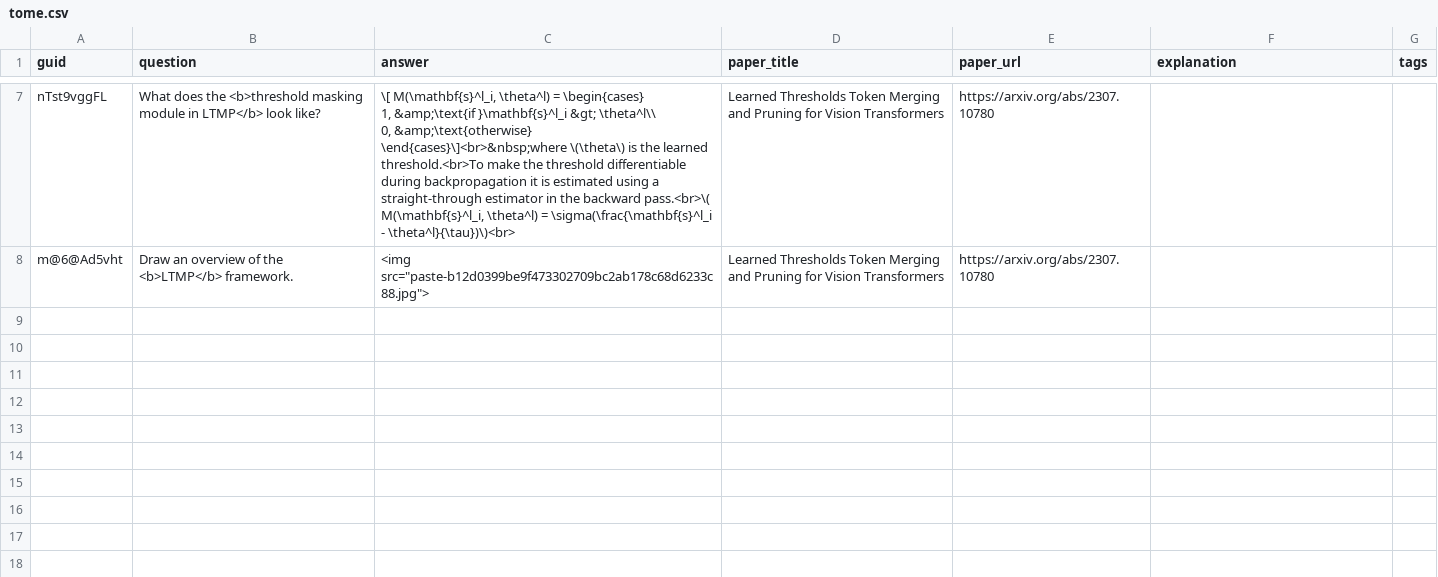
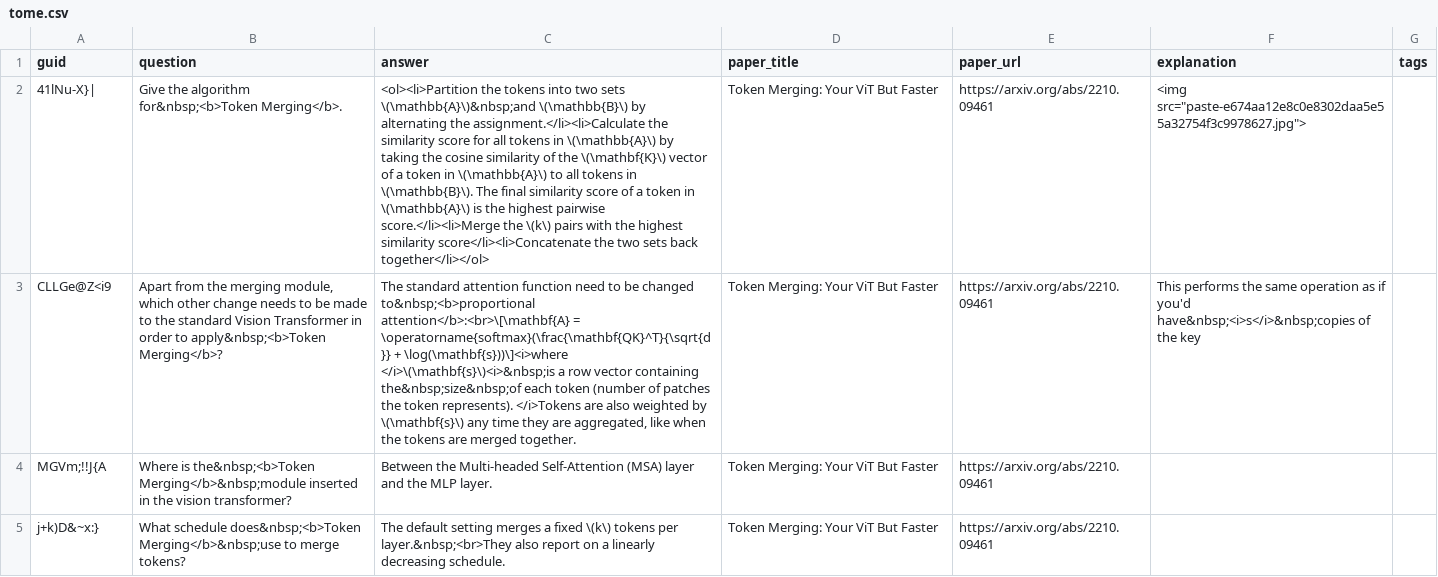
Before and after one commit to Mxbonn/MLRF, a CSV file: flashcards/tome.csv, drawn as a sheet; only a part is shown, gaps mark what is left out; removed rows and columns are numbered as before the commit, all else as after; ↵ is a line break in a cell; the diff covers the shown part only; the diff names each change by its address in the sheet, - before the commit and + after, or states it on an @@ line.

Commit message:
swap tome and ltmp

```diff
--- a/flashcards/tome.csv
+++ b/flashcards/tome.csv
-row 7: nTst9vggFL | What does the <b>threshold masking module in LTMP</b> look like? | \[ M(\mathbf{s}^l_i, \theta^l) = \begin{cases} ↵ 1, &amp;\text{if }\mathbf{s}^l_i &gt; \theta^l\\ ↵ 0, &amp;\text{otherwise} ↵ \end{cases}\]<br>&nbsp;where \(\theta\) is the learned threshold.<br>To make the threshold differentiable during backpropagation it is estimated using a straight-through estimator in the backward pass.<br>\( M(\mathbf{s}^l_i, \theta^l) = \sigma(\frac{\mathbf{s}^l_i - \theta^l}{\tau})\)<br> | Learned Thresholds Token Merging and Pruning for Vision Transformers | https://arxiv.org/abs/2307.10780
-row 8: m@6@Ad5vht | Draw an overview of the <b>LTMP</b> framework. | <img src="paste-b12d0399be9f473302709bc2ab178c68d6233c88.jpg"> | Learned Thresholds Token Merging and Pruning for Vision Transformers | https://arxiv.org/abs/2307.10780
+row 2: 41lNu-X}| | Give the algorithm for&nbsp;<b>Token Merging</b>. | <ol><li>Partition the tokens into two sets \(\mathbb{A}\)&nbsp;and \(\mathbb{B}\) by alternating the assignment.</li><li>Calculate the similarity score for all tokens in \(\mathbb{A}\) by taking the cosine similarity of the \(\mathbf{K}\) vector of a token in \(\mathbb{A}\) to all tokens in \(\mathbb{B}\). The final similarity score of a token in \(\mathbb{A}\) is the highest pairwise score.</li><li>Merge the \(k\) pairs with the highest similarity score</li><li>Concatenate the two sets back together</li></ol> | Token Merging: Your ViT But Faster | https://arxiv.org/abs/2210.09461 | <img src="paste-e674aa12e8c0e8302daa5e55a32754f3c9978627.jpg">
+row 3: CLLGe@Z<i9 | Apart from the merging module, which other change needs to be made to the standard Vision Transformer in order to apply&nbsp;<b>Token Merging</b>? | The standard attention function need to be changed to&nbsp;<b>proportional attention</b>:<br>\[\mathbf{A} = \operatorname{softmax}(\frac{\mathbf{QK}^T}{\sqrt{d}} + \log(\mathbf{s}))\]<i>where </i>\(\mathbf{s}\)<i>&nbsp;is a row vector containing the&nbsp;size&nbsp;of each token (number of patches the token represents). </i>Tokens are also weighted by \(\mathbf{s}\) any time they are aggregated, like when the tokens are merged together. | Token Merging: Your ViT But Faster | https://arxiv.org/abs/2210.09461 | This performs the same operation as if you'd have&nbsp;<i>s</i>&nbsp;copies of the key
+row 4: MGVm;!!J{A | Where is the&nbsp;<b>Token Merging</b>&nbsp;module inserted in the vision transformer? | Between the Multi-headed Self-Attention (MSA) layer and the MLP layer. | Token Merging: Your ViT But Faster | https://arxiv.org/abs/2210.09461
+row 5: j+k)D&~x:} | What schedule does&nbsp;<b>Token Merging</b>&nbsp;use to merge tokens? | The default setting merges a fixed \(k\) tokens per layer.&nbsp;<br>They also report on a linearly decreasing schedule. | Token Merging: Your ViT But Faster | https://arxiv.org/abs/2210.09461
```
Also changed, not shown: 5 removed rows elsewhere in this file, flashcards/ltmp.csv.
